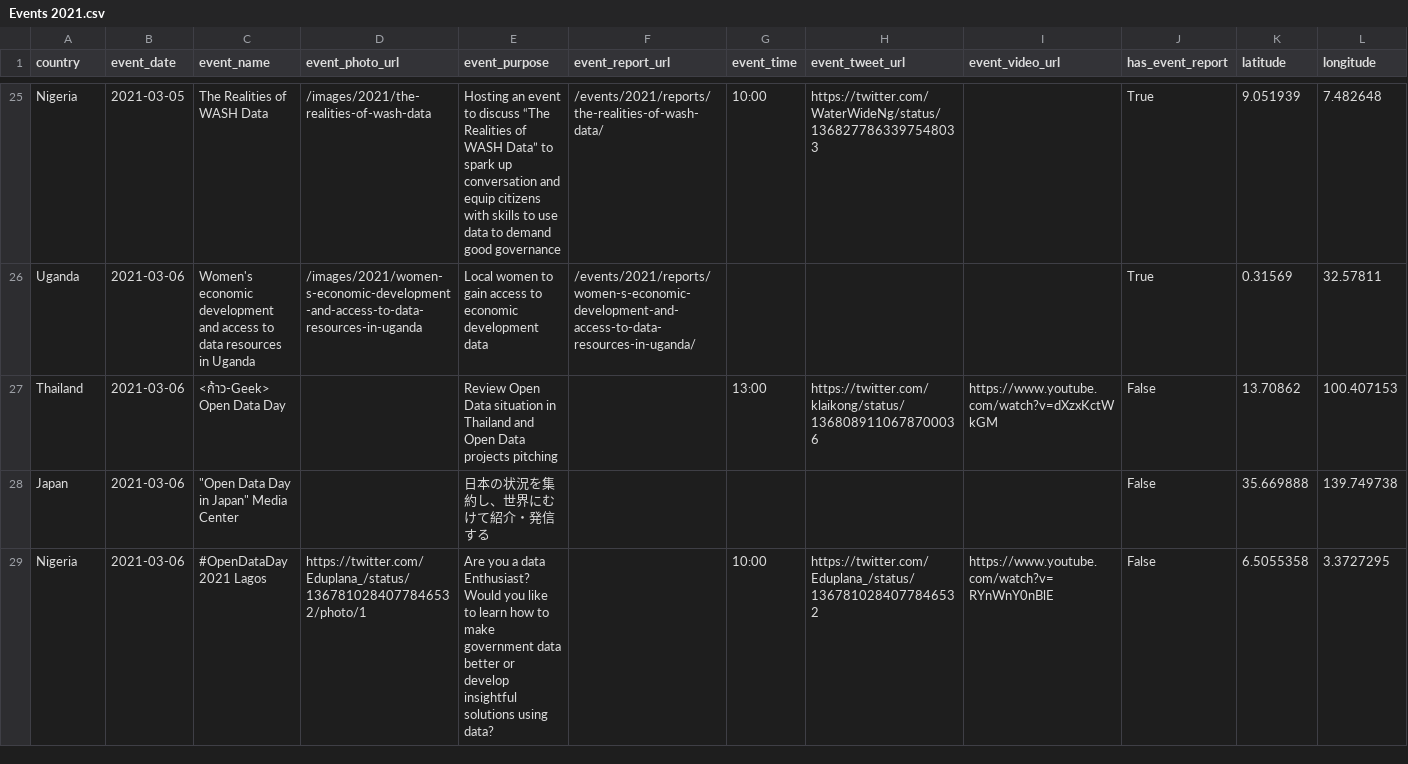
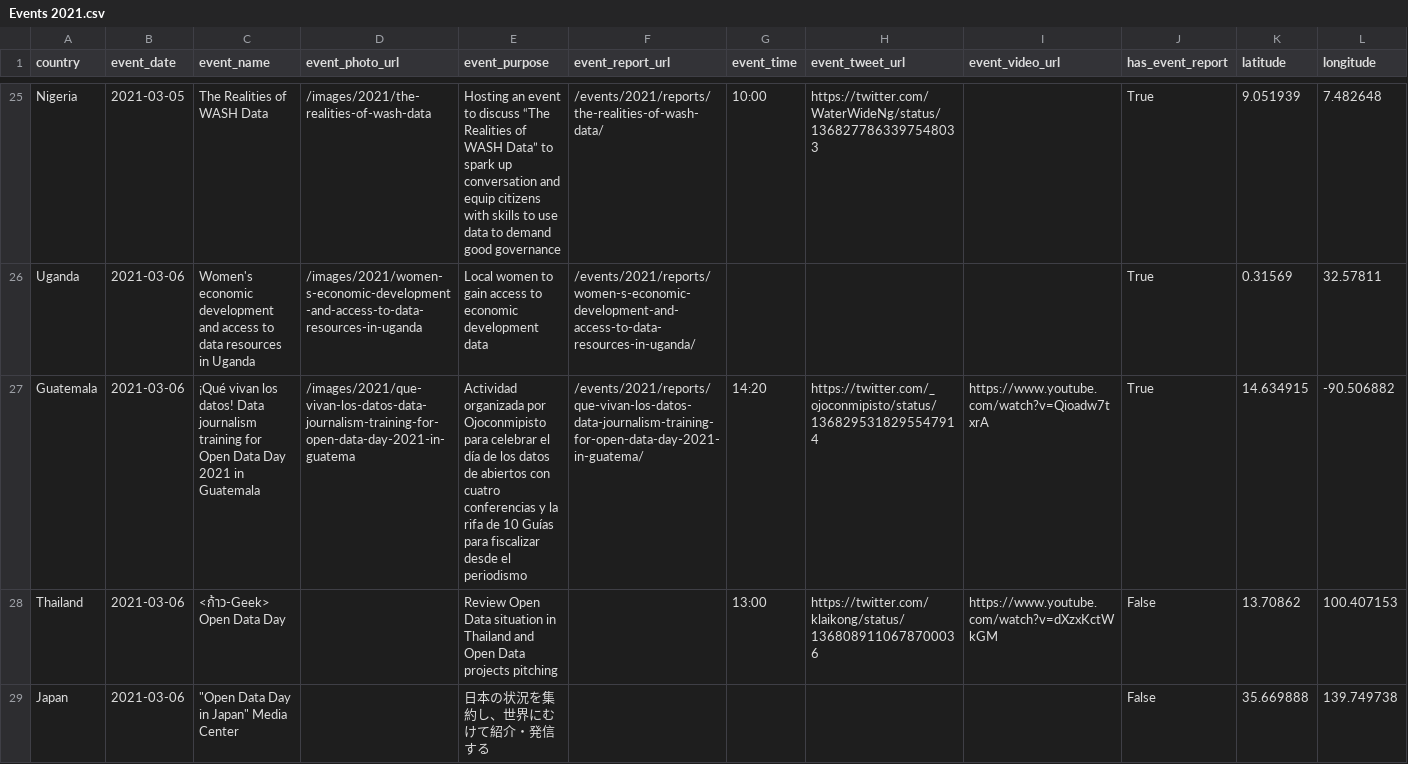
Before and after one commit to okfn/opendataday, a CSV file: Datasets/Events 2021.csv, drawn as a sheet; only a part is shown, gaps mark what is left out; the shorter side is filled out with more unchanged rows; rows hold the shown columns only; the diff covers the shown part only; the diff names each change by its address in the sheet, - before the commit and + after, or states it on an @@ line.

```diff
--- a/Datasets/Events 2021.csv
+++ b/Datasets/Events 2021.csv
+row 27: Guatemala | 2021-03-06 | ¡Qué vivan los datos! Data journalism training for Open Data Day 2021 in Guatemala | /images/2021/que-vivan-los-datos-data-journalism-training-for-open-data-day-2021-in-guatema | Actividad organizada por Ojoconmipisto para celebrar el día de los datos de abiertos con cuatro conferencias y la rifa de 10 Guías para fiscalizar desde el periodismo | /events/2021/reports/que-vivan-los-datos-data-journalism-training-for-open-data-day-2021-in-guatema/ | 14:20 | https://twitter.com/_ojoconmipisto/status/1368295318295547914 | https://www.youtube.com/watch?v=Qioadw7txrA | True | 14.634915 | -90.506882
```
Also changed, not shown: 1 removed row elsewhere in this file, 3 other files.
